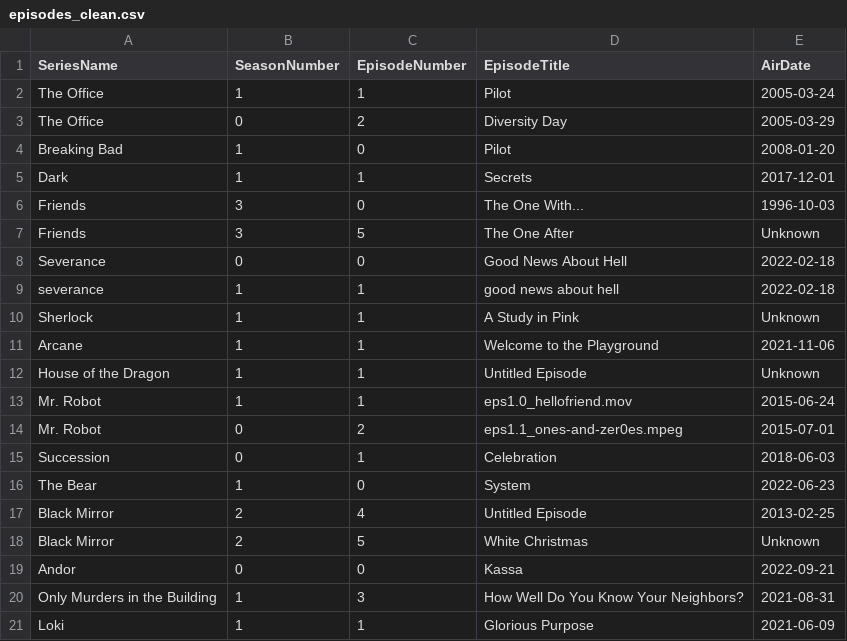
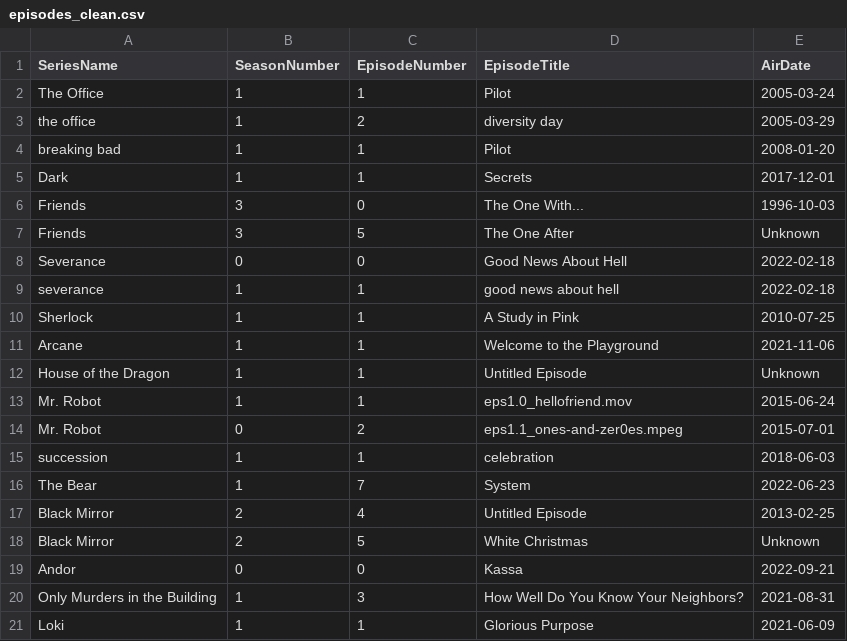
Before and after one commit to Franegeaa/proof-point-challenge, a CSV file: output/episodes_clean.csv, drawn as a sheet.

```diff
--- a/output/episodes_clean.csv
+++ b/output/episodes_clean.csv
@@ -2,4 +2,4 @@ SeriesName,SeasonNumber,EpisodeNumber,EpisodeTitle,AirDate
 The Office,1,1,Pilot,2005-03-24
-The Office,0,2,Diversity Day,2005-03-29
-Breaking Bad,1,0,Pilot,2008-01-20
+the office,1,2,diversity day,2005-03-29
+breaking bad,1,1,Pilot,2008-01-20
 Dark,1,1,Secrets,2017-12-01
@@ -9,3 +9,3 @@ Severance,0,0,Good News About Hell,2022-02-18
 severance,1,1,good news about hell,2022-02-18
-Sherlock,1,1,A Study in Pink,Unknown
+Sherlock,1,1,A Study in Pink,2010-07-25
 Arcane,1,1,Welcome to the Playground,2021-11-06
@@ -14,4 +14,4 @@ Mr. Robot,1,1,eps1.0_hellofriend.mov,2015-06-24
 Mr. Robot,0,2,eps1.1_ones-and-zer0es.mpeg,2015-07-01
-Succession,0,1,Celebration,2018-06-03
-The Bear,1,0,System,2022-06-23
+succession,1,1,celebration,2018-06-03
+The Bear,1,7,System,2022-06-23
 Black Mirror,2,4,Untitled Episode,2013-02-25
```
Also changed, not shown: 2 other files.
